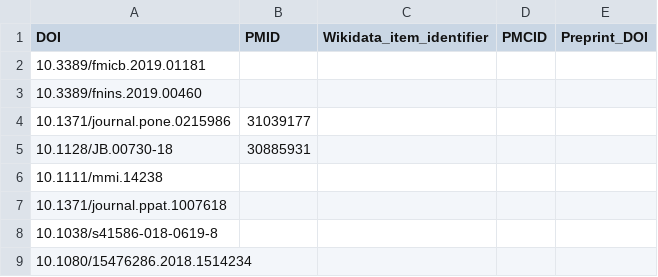
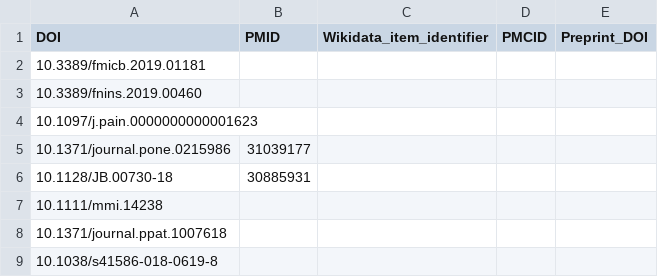
Before and after one commit to foerstner-lab/Publication_list, a TSV file: Publications.tsv, drawn as a sheet; only a part is shown; the shorter side is filled out with more unchanged rows.

Commit message:
Add publication in Pain

```diff
--- a/Publications.tsv
+++ b/Publications.tsv
@@ -3,2 +3,3 @@ DOI	PMID	Wikidata_item_identifier	PMCID	Preprint_DOI
 10.3389/fnins.2019.00460				
+10.1097/j.pain.0000000000001623				
 10.1371/journal.pone.0215986	31039177			
```
